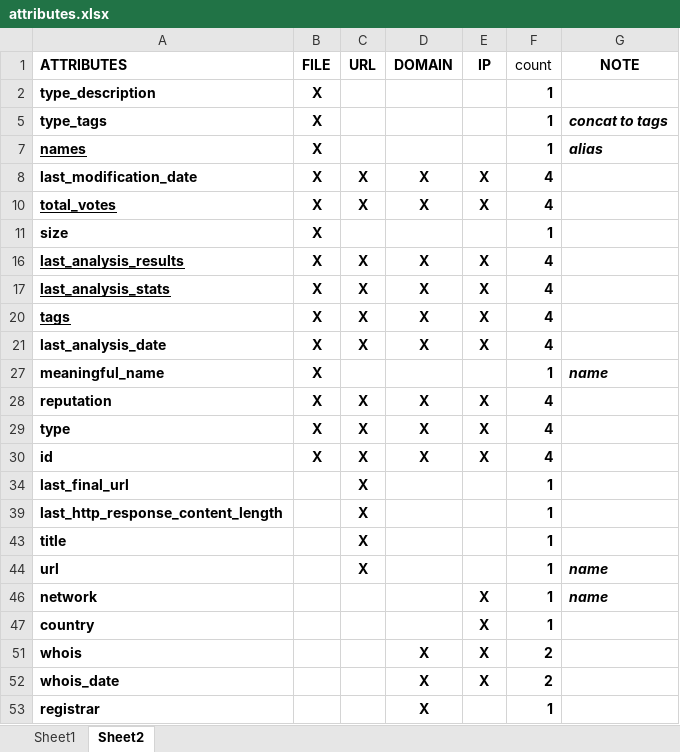
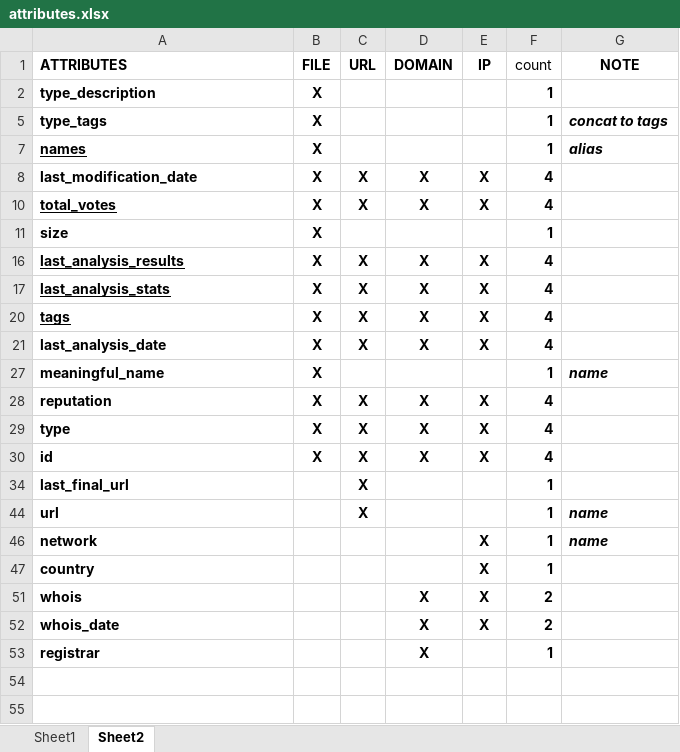
Before and after one commit to dghongnam3003/Project1, an Excel workbook: testreport/attributes.xlsx, sheet Sheet2, drawn as a sheet; values as stored, in another font and other column widths than the file's, no borders; conditional formats not drawn; the diff names each change by its address in the sheet, - before the commit and + after, or states it on an @@ line.

```diff
--- a/testreport/attributes.xlsx (sheet Sheet2)
+++ b/testreport/attributes.xlsx (sheet Sheet2)
@@ row 39 hidden: last_http_response_content_length |  | X |  |  | 1 @@
@@ row 43 hidden: title |  | X |  |  | 1 @@
```
Also changed, not shown: sheet Sheet1, testreport/sample-file-report.xlsx, 3 other files.
